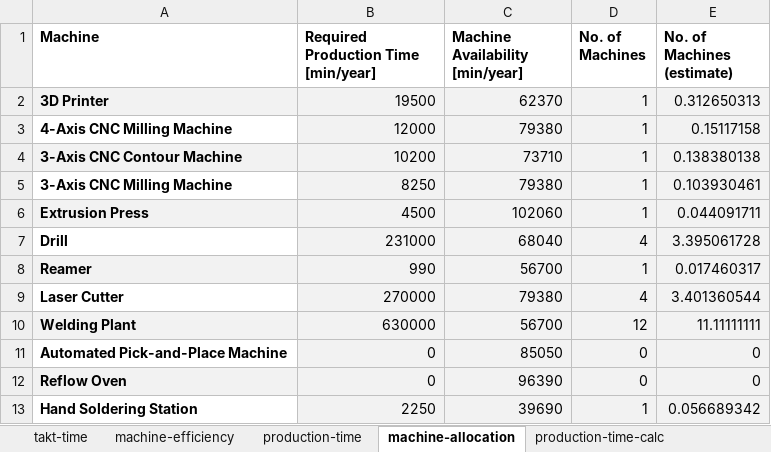
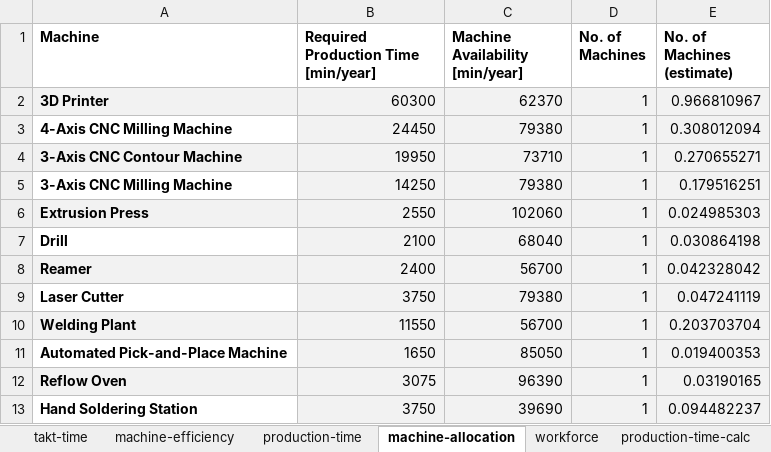
Before and after one commit to jcchincheong-bb/Verificationator_GP-WS25-26, an Excel workbook: 3.4 Production Planning/Group 02_WS_25-26 M3 Prodution Planning.xlsx, sheet machine-allocation, drawn as a sheet; values as stored, in another font and other column widths than the file's, no borders; the diff names each change by its address in the sheet, - before the commit and + after, or states it on an @@ line.

```diff
--- a/3.4 Production Planning/Group 02_WS_25-26 M3 Prodution Planning.xlsx (sheet machine-allocation)
+++ b/3.4 Production Planning/Group 02_WS_25-26 M3 Prodution Planning.xlsx (sheet machine-allocation)
+sheet tab: workforce
-B2: 19500
+B2: 60300
-E2 (No. of Machines (estimate)): 0.312650313
+E2 (No. of Machines (estimate)): 0.966810967
-B3: 12000
+B3: 24450
-E3 (No. of Machines (estimate)): 0.15117158
+E3 (No. of Machines (estimate)): 0.308012094
-B4: 10200
+B4: 19950
-E4 (No. of Machines (estimate)): 0.138380138
+E4 (No. of Machines (estimate)): 0.270655271
-B5: 8250
+B5: 14250
-E5 (No. of Machines (estimate)): 0.103930461
+E5 (No. of Machines (estimate)): 0.179516251
-B6: 4500
+B6: 2550
-E6 (No. of Machines (estimate)): 0.044091711
+E6 (No. of Machines (estimate)): 0.024985303
-B7: 231000
+B7: 2100
-D7 (No. of Machines): 4
+D7 (No. of Machines): 1
-E7 (No. of Machines (estimate)): 3.395061728
+E7 (No. of Machines (estimate)): 0.030864198
-B8: 990
+B8: 2400
-E8 (No. of Machines (estimate)): 0.017460317
+E8 (No. of Machines (estimate)): 0.042328042
-B9: 270000
+B9: 3750
-D9 (No. of Machines): 4
+D9 (No. of Machines): 1
-E9 (No. of Machines (estimate)): 3.401360544
+E9 (No. of Machines (estimate)): 0.047241119
-B10: 630000
+B10: 11550
-D10 (No. of Machines): 12
+D10 (No. of Machines): 1
-E10 (No. of Machines (estimate)): 11.11111111
+E10 (No. of Machines (estimate)): 0.203703704
-B11: 0
+B11: 1650
-D11:D12 (No. of Machines): 0
+D11:D12 (No. of Machines): 1
-E11 (No. of Machines (estimate)): 0
+E11 (No. of Machines (estimate)): 0.019400353
-B12: 0
+B12: 3075
-E12 (No. of Machines (estimate)): 0
+E12 (No. of Machines (estimate)): 0.03190165
-B13: 2250
+B13: 3750
-E13 (No. of Machines (estimate)): 0.056689342
+E13 (No. of Machines (estimate)): 0.094482237
```
Also changed, not shown: sheet production-time-calc, sheet production-time, other sheet tabs, formulas that keep their value, 1 other file.
